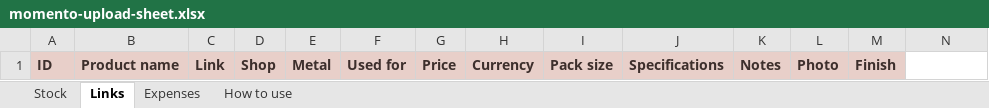
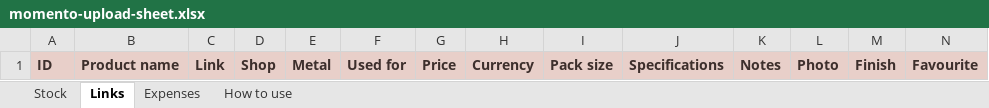
Before and after one commit to jessicaongg/momento, an Excel workbook: momento-upload-sheet.xlsx, sheet Links, drawn as a sheet; values as stored, in another font and other column widths than the file's, no borders; the diff names each change by its address in the sheet, - before the commit and + after, or states it on an @@ line.

```diff
--- a/momento-upload-sheet.xlsx (sheet Links)
+++ b/momento-upload-sheet.xlsx (sheet Links)
-N1: (empty)
+N1: Favourite
-N1 fill: none
+N1 fill: #E8CFC9
```
Also changed, not shown: sheet Expenses, sheet How to use, 2 other files.
